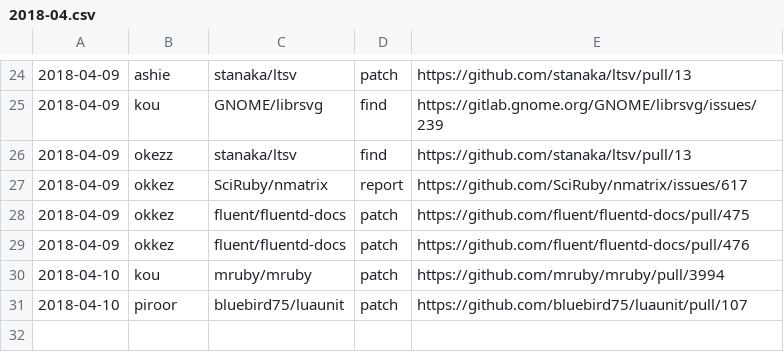
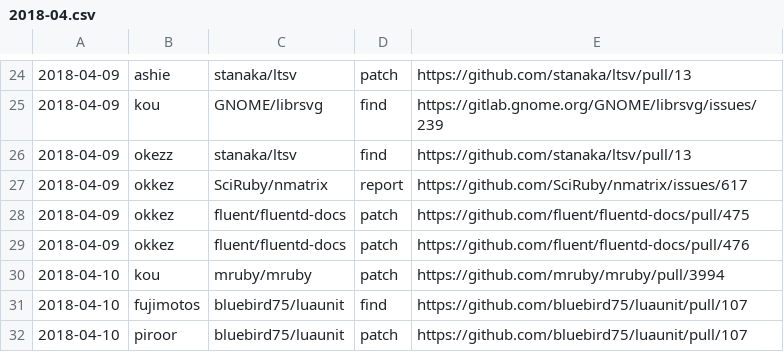
Before and after one commit to clear-code/statistics, a CSV file: upstream-feedback/2018-04.csv, drawn as a sheet; only a part is shown, gaps mark what is left out.

Commit message:
Add find

```diff
--- a/upstream-feedback/2018-04.csv
+++ b/upstream-feedback/2018-04.csv
@@ -30,2 +30,3 @@
 2018-04-10,kou,mruby/mruby,patch,https://github.com/mruby/mruby/pull/3994
+2018-04-10,fujimotos,bluebird75/luaunit,find,https://github.com/bluebird75/luaunit/pull/107
 2018-04-10,piroor,bluebird75/luaunit,patch,https://github.com/bluebird75/luaunit/pull/107
```
